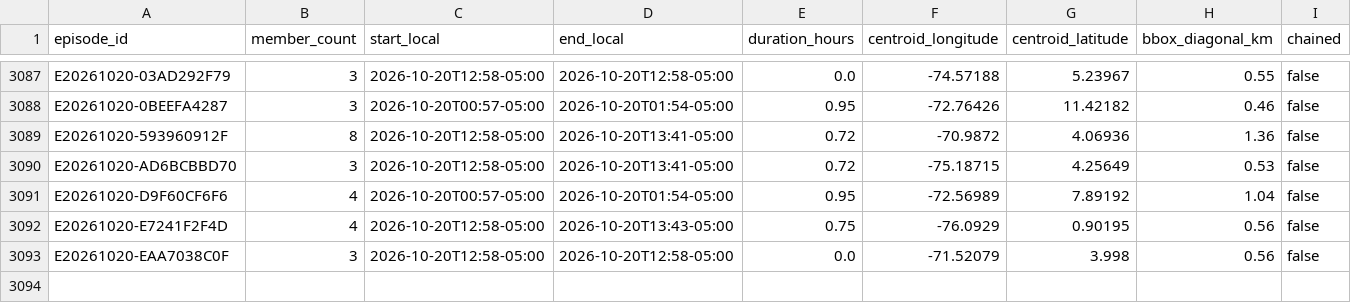
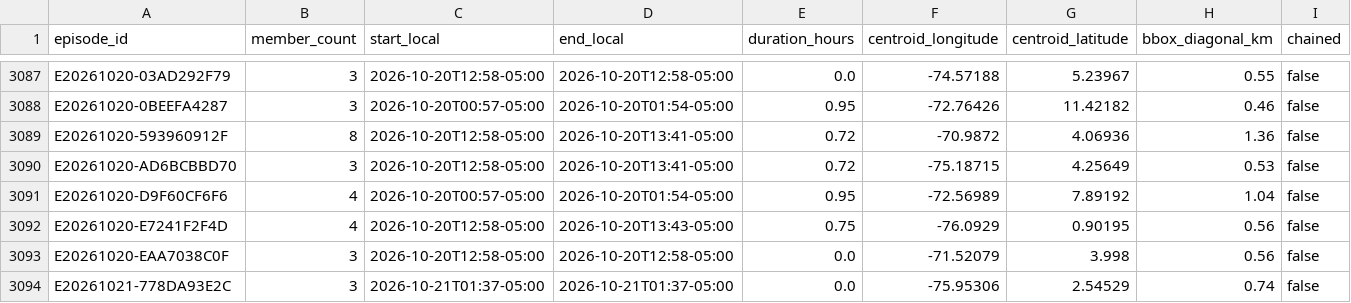
Before and after one commit to jcgomezga/puntos-calor-colombia-dashboard, a CSV file: data/episodes/episodes.csv, drawn as a sheet; only a part is shown, gaps mark what is left out; rows hold the shown columns only; the diff names each change by its address in the sheet, - before the commit and + after, or states it on an @@ line.

```diff
--- a/data/episodes/episodes.csv
+++ b/data/episodes/episodes.csv
+row 3094: E20261021-778DA93E2C | 3 | 2026-10-21T01:37-05:00 | 2026-10-21T01:37-05:00 | 0.0 | -75.95306 | 2.54529 | 0.74 | false
```
Also changed, not shown: data/episodes/episode_lineage.csv, data/metadata/run_log.csv, 32 other files.
